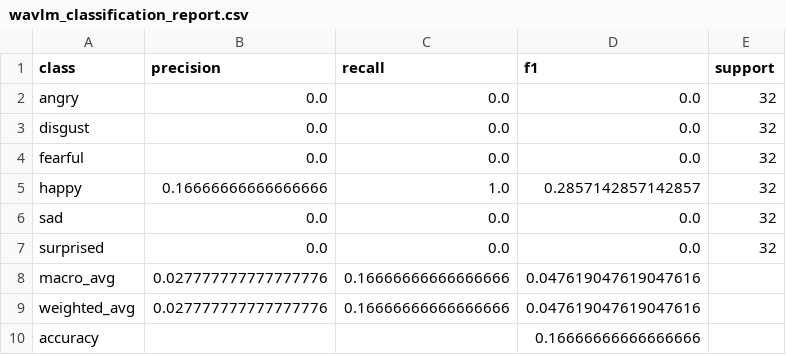
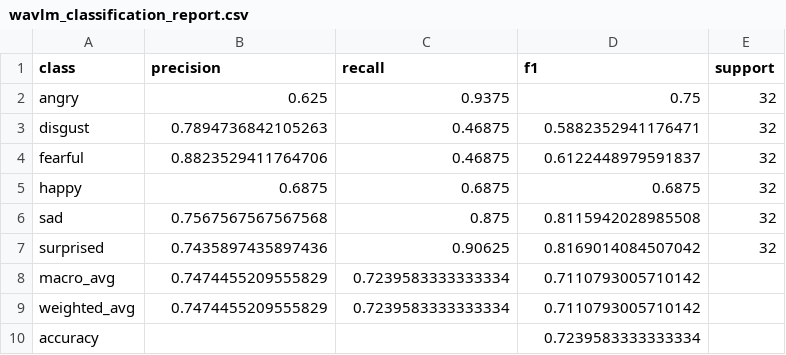
Before and after one commit to veeda241/EMORA, a CSV file: models/audio/wavlm_classification_report.csv, drawn as a sheet.

Commit message:
feat(video+audio): add video FER pipeline, audio model results, and training reports
Audio models:
- Completed emotion2vec training (92.7% accuracy, macro F1 0.927) on RAVDESS
- Updated wav2vec2 and wavlm training reports and classification reports
- Fixed train_all_audio_models.py: correct modelscope/funasr API, numpy compat
- Added AUDIO_MODELS_TRAINING_REPORT.md (consolidated training report)
- Added TEXT_MODELS_TRAINING_REPORT.md (BERT/RoBERTa/DeBERTa on GoEmotions)

Video FER pipeline:
- Added MAE-DFER as git submodule (models/video/MAE-DFER)
- Applied PyTorch 2.x + NumPy 2.0 compatibility fixes to MAE-DFER source
- Created full pipeline scripts (scripts/video/):
    prepare_dfew.py, inspect_dfew.py, train_mae_dfer.py,
    train_cmu_mosei_baseline.py, evaluate.py, inference.py
- Created MAE-DFER config (models/video/configs/mae_dfer_dfew.yaml)
- Preprocessed CMU-MOSEI FACET features (data/processed/video_fer/cmu_mosei/)
- Trained CMU-MOSEI MLP baseline: Macro F1=0.0679 (confirms need for raw video)
- Added research and planning docs:
    VIDEO_DATA_STATUS.md, VIDEO_FER_RESEARCH_REPORT.md,
    VIDEO_DATASET_HYPERPARAMETER_PLAN.md

.gitignore: added exclusions for video_fer raw data, processed .npy files,
video model checkpoints, and MAE-DFER __pycache__

```diff
--- a/models/audio/wavlm_classification_report.csv
+++ b/models/audio/wavlm_classification_report.csv
@@ -1,10 +1,10 @@
 class,precision,recall,f1,support
-angry,0.0,0.0,0.0,32
-disgust,0.0,0.0,0.0,32
-fearful,0.0,0.0,0.0,32
-happy,0.16666666666666666,1.0,0.2857142857142857,32
-sad,0.0,0.0,0.0,32
-surprised,0.0,0.0,0.0,32
-macro_avg,0.027777777777777776,0.16666666666666666,0.047619047619047616,
-weighted_avg,0.027777777777777776,0.16666666666666666,0.047619047619047616,
-accuracy,,,0.16666666666666666,
+angry,0.625,0.9375,0.75,32
+disgust,0.7894736842105263,0.46875,0.5882352941176471,32
+fearful,0.8823529411764706,0.46875,0.6122448979591837,32
+happy,0.6875,0.6875,0.6875,32
+sad,0.7567567567567568,0.875,0.8115942028985508,32
+surprised,0.7435897435897436,0.90625,0.8169014084507042,32
+macro_avg,0.7474455209555829,0.7239583333333334,0.7110793005710142,
+weighted_avg,0.7474455209555829,0.7239583333333334,0.7110793005710142,
+accuracy,,,0.7239583333333334,
```
Also changed, not shown: models/audio/wav2vec2_classification_report.csv, 34 other files.
